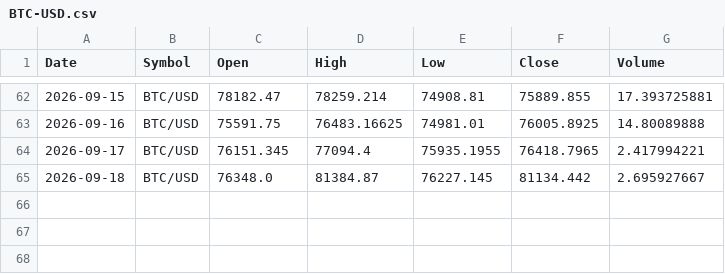
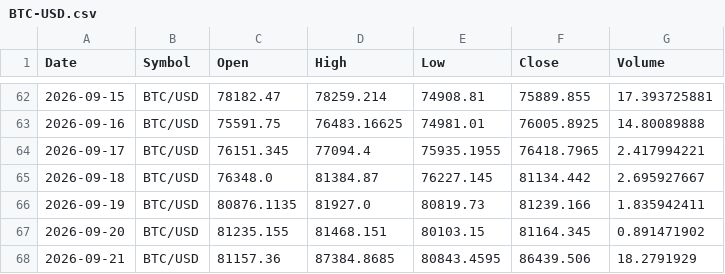
Before and after one commit to x1lde/SeerX, a CSV file: data/crypto/BTC-USD.csv, drawn as a sheet; only a part is shown, gaps mark what is left out.

```diff
--- a/data/crypto/BTC-USD.csv
+++ b/data/crypto/BTC-USD.csv
@@ -65 +65,4 @@ Date,Symbol,Open,High,Low,Close,Volume
 2026-09-18,BTC/USD,76348.0,81384.87,76227.145,81134.442,2.695927667
+2026-09-19,BTC/USD,80876.1135,81927.0,80819.73,81239.166,1.835942411
+2026-09-20,BTC/USD,81235.155,81468.151,80103.15,81164.345,0.891471902
+2026-09-21,BTC/USD,81157.36,87384.8685,80843.4595,86439.506,18.2791929
```
Also changed, not shown: data/crypto/ETH-USD.csv, data/crypto/LTC-USD.csv, 5 other files.
